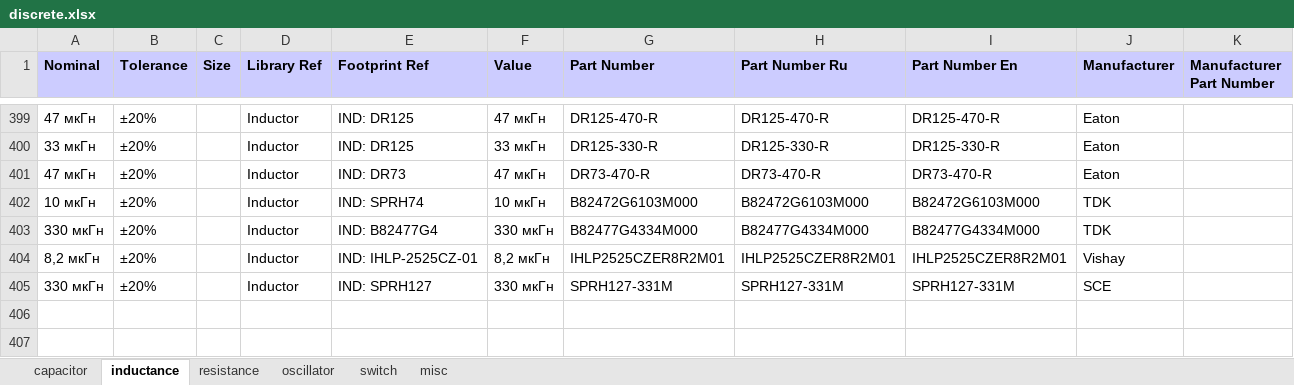
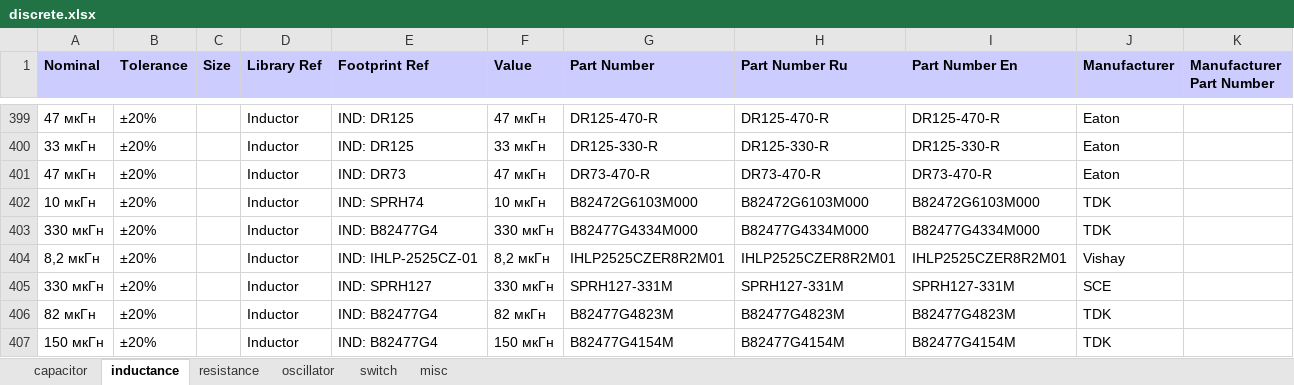
Before and after one commit to garou-g/elem_altium_db2, an Excel workbook: library/discrete.xlsx, sheet inductance, drawn as a sheet; only a part is shown, gaps mark what is left out; values as stored, in another font and other column widths than the file's, no borders; the diff names each change by its address in the sheet, - before the commit and + after, or states it on an @@ line.

Commit message:
Added inductors B82477G4823M and B82477G4154M

```diff
--- a/library/discrete.xlsx (sheet inductance)
+++ b/library/discrete.xlsx (sheet inductance)
+row 406: 82 мкГн | ±20% |  | Inductor | IND: B82477G4 | 82 мкГн | B82477G4823M | B82477G4823M | B82477G4823M | TDK
+row 407: 150 мкГн | ±20% |  | Inductor | IND: B82477G4 | 150 мкГн | B82477G4154M | B82477G4154M | B82477G4154M | TDK
```
